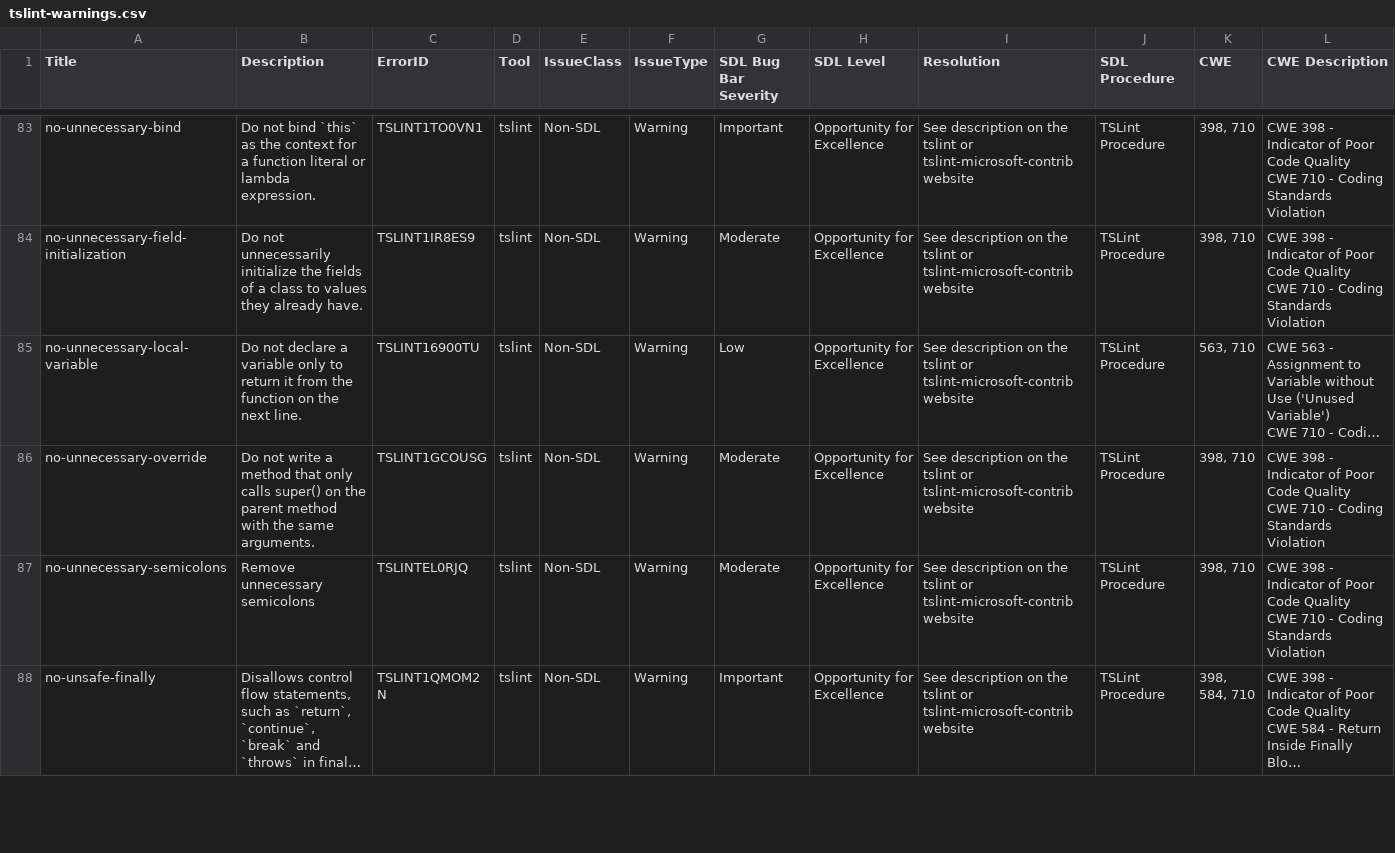
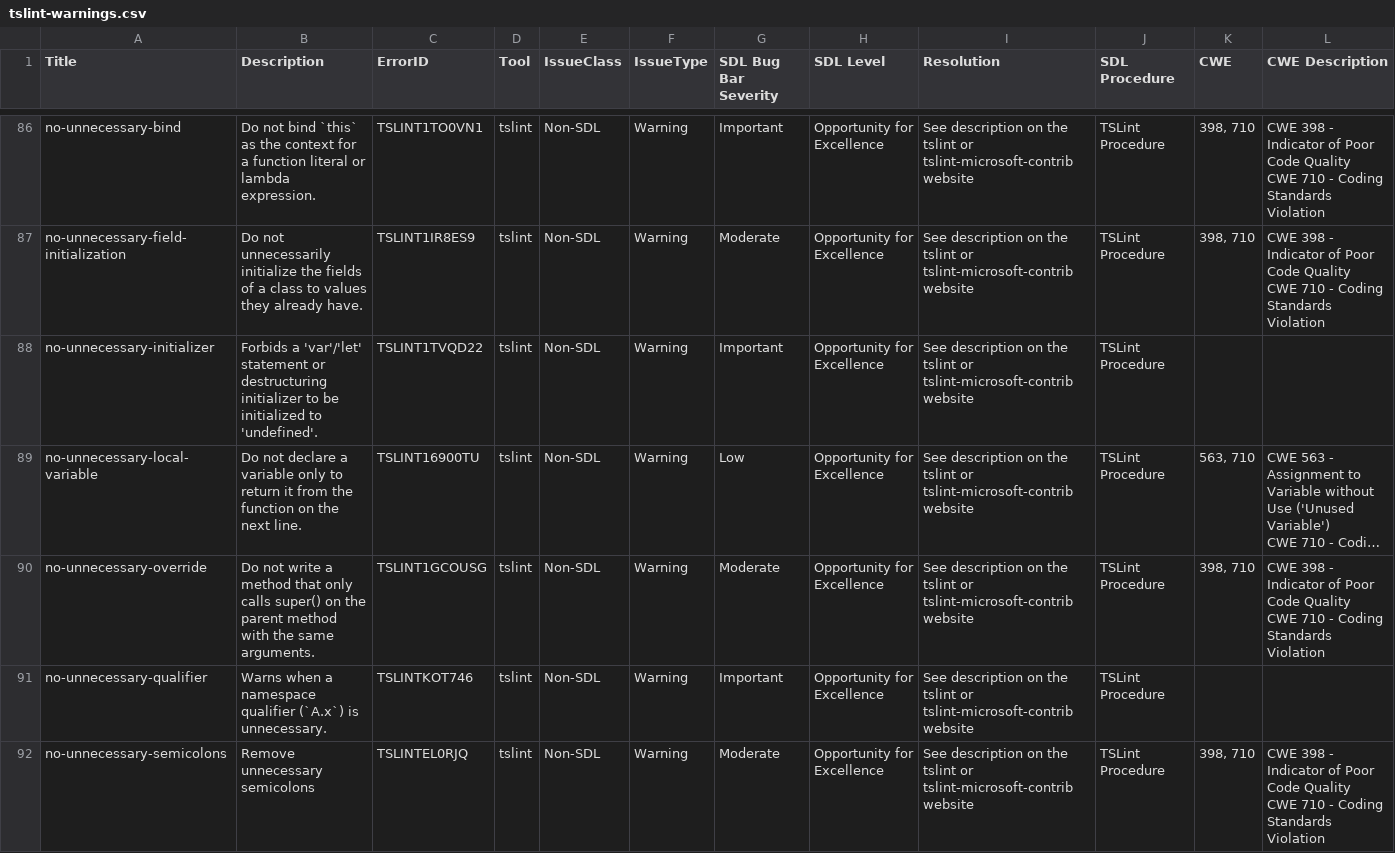
Before and after one commit to microsoft/tslint-microsoft-contrib, a CSV file: tslint-warnings.csv, drawn as a sheet; only a part is shown, gaps mark what is left out; the shorter side is filled out with more unchanged rows; long unchanged cells end in …; the diff covers the shown part only; the diff names each change by its address in the sheet, - before the commit and + after, or states it on an @@ line.

Commit message:
Set rule defaults for new tslint rules

```diff
--- a/tslint-warnings.csv
+++ b/tslint-warnings.csv
+row 88: no-unnecessary-initializer | Forbids a 'var'/'let' statement or destructuring initializer to be initialized to 'undefined'. | TSLINT1TVQD22 | tslint | Non-SDL | Warning | Important | Opportunity for Excellence | See description on the tslint or tslint-microsoft-contrib website | TSLint Procedure
+row 91: no-unnecessary-qualifier | Warns when a namespace qualifier (`A.x`) is unnecessary. | TSLINTKOT746 | tslint | Non-SDL | Warning | Important | Opportunity for Excellence | See description on the tslint or tslint-microsoft-contrib website | TSLint Procedure
```
Also changed, not shown: 6 added rows and 1 edited cell elsewhere in this file, 1 other file.
